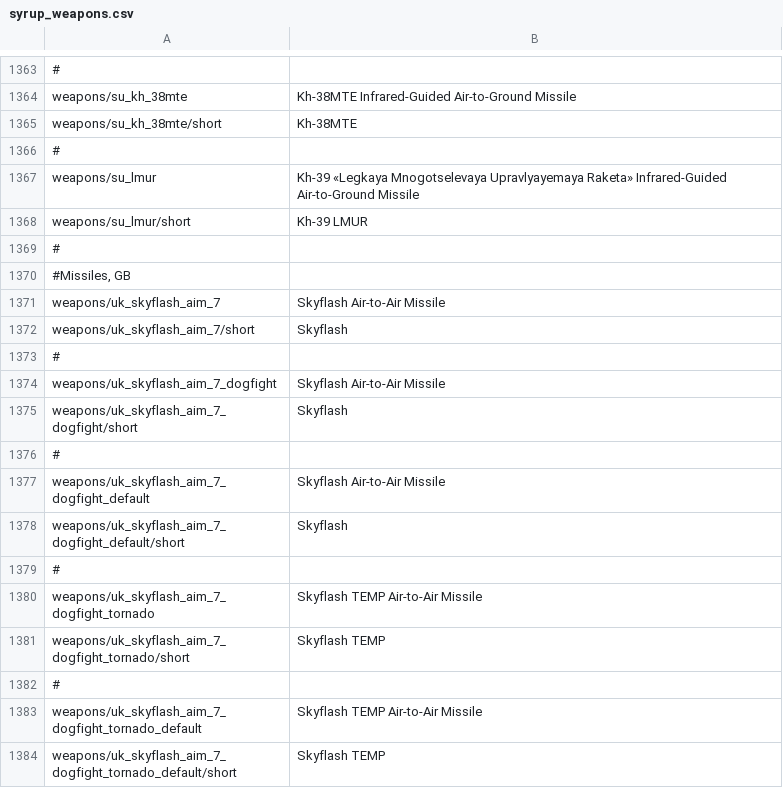
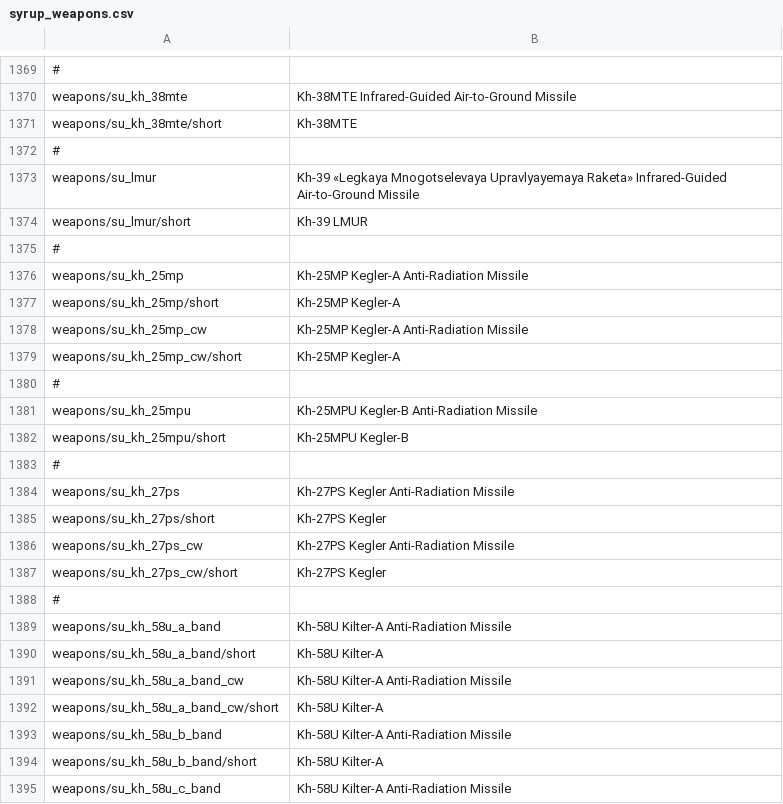
Before and after one commit to LordSyrupy/MaplesLocalization, a CSV file: Mod Files/syrup_weapons.csv, drawn as a sheet; only a part is shown, gaps mark what is left out; the shorter side is filled out with more unchanged rows; the diff covers the shown part only.

```diff
--- a/Mod Files/syrup_weapons.csv
+++ b/Mod Files/syrup_weapons.csv
@@ -1369 +1375,21 @@ weapons/su_lmur/short;Kh-39 LMUR
 #
+weapons/su_kh_25mp;Kh-25MP Kegler-A Anti-Radiation Missile
+weapons/su_kh_25mp/short;Kh-25MP Kegler-A
+weapons/su_kh_25mp_cw;Kh-25MP Kegler-A Anti-Radiation Missile
+weapons/su_kh_25mp_cw/short;Kh-25MP Kegler-A
+#
+weapons/su_kh_25mpu;Kh-25MPU Kegler-B Anti-Radiation Missile
+weapons/su_kh_25mpu/short;Kh-25MPU Kegler-B
+#
+weapons/su_kh_27ps;Kh-27PS Kegler Anti-Radiation Missile
+weapons/su_kh_27ps/short;Kh-27PS Kegler
+weapons/su_kh_27ps_cw;Kh-27PS Kegler Anti-Radiation Missile
+weapons/su_kh_27ps_cw/short;Kh-27PS Kegler
+#
+weapons/su_kh_58u_a_band;Kh-58U Kilter-A Anti-Radiation Missile
+weapons/su_kh_58u_a_band/short;Kh-58U Kilter-A
+weapons/su_kh_58u_a_band_cw;Kh-58U Kilter-A Anti-Radiation Missile
+weapons/su_kh_58u_a_band_cw/short;Kh-58U Kilter-A
+weapons/su_kh_58u_b_band;Kh-58U Kilter-A Anti-Radiation Missile
+weapons/su_kh_58u_b_band/short;Kh-58U Kilter-A
+weapons/su_kh_58u_c_band;Kh-58U Kilter-A Anti-Radiation Missile
```
Also changed, not shown: 50 added rows elsewhere in this file, Mod Files/syrup_units_swe.csv, Mod Files/syrup_units_usa.csv.
